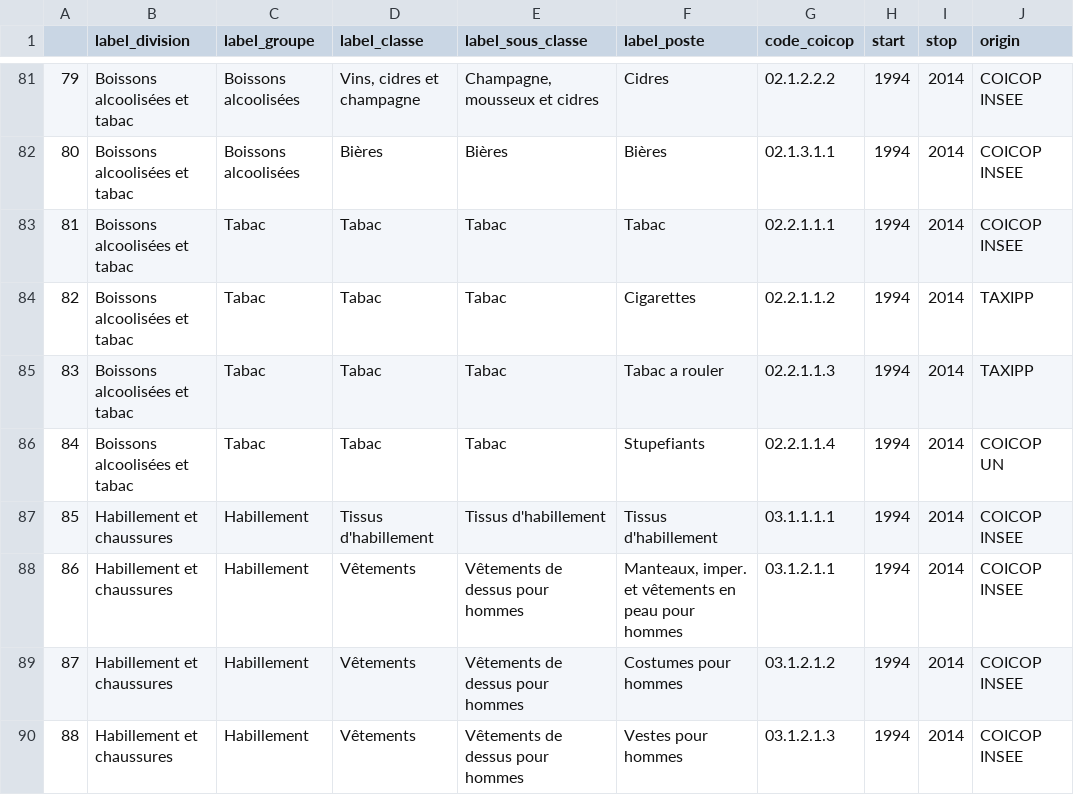
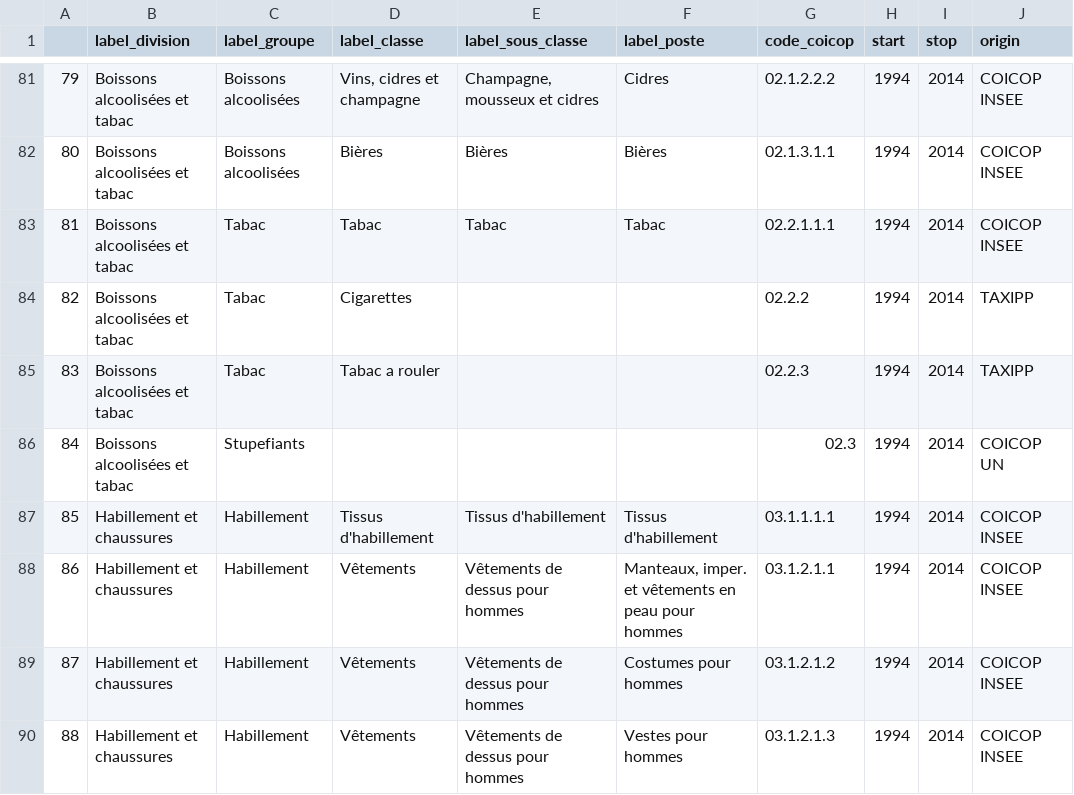
Before and after one commit to openfisca/openfisca-france-indirect-taxation, a CSV file: openfisca_france_indirect_taxation/assets/legislation/coicop_legislation.csv, drawn as a sheet; only a part is shown, gaps mark what is left out; the diff names each change by its address in the sheet, - before the commit and + after, or states it on an @@ line.

Commit message:
Correction for coicop_bdf (WIP)

```diff
--- a/openfisca_france_indirect_taxation/assets/legislation/coicop_legislation.csv
+++ b/openfisca_france_indirect_taxation/assets/legislation/coicop_legislation.csv
-D84 (label_classe): Tabac
+D84 (label_classe): Cigarettes
-E84:E86 (label_sous_classe): Tabac
+E84:E86 (label_sous_classe): (empty)
-F84 (label_poste): Cigarettes
+F84 (label_poste): (empty)
-G84 (code_coicop): 02.2.1.1.2
+G84 (code_coicop): 02.2.2
-D85 (label_classe): Tabac
+D85 (label_classe): Tabac a rouler
-F85 (label_poste): Tabac a rouler
+F85 (label_poste): (empty)
-G85 (code_coicop): 02.2.1.1.3
+G85 (code_coicop): 02.2.3
-C86 (label_groupe): Tabac
+C86 (label_groupe): Stupefiants
-D86 (label_classe): Tabac
+D86 (label_classe): (empty)
-F86 (label_poste): Stupefiants
+F86 (label_poste): (empty)
-G86 (code_coicop): 02.2.1.1.4
+G86 (code_coicop): 02.3
```
Also changed, not shown: 2 other files.
